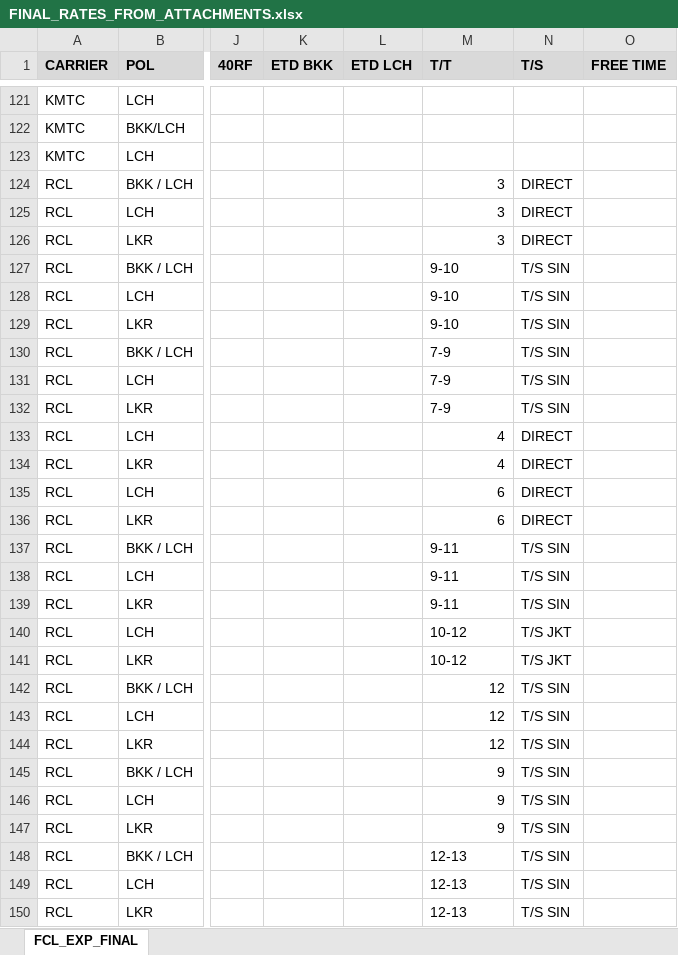
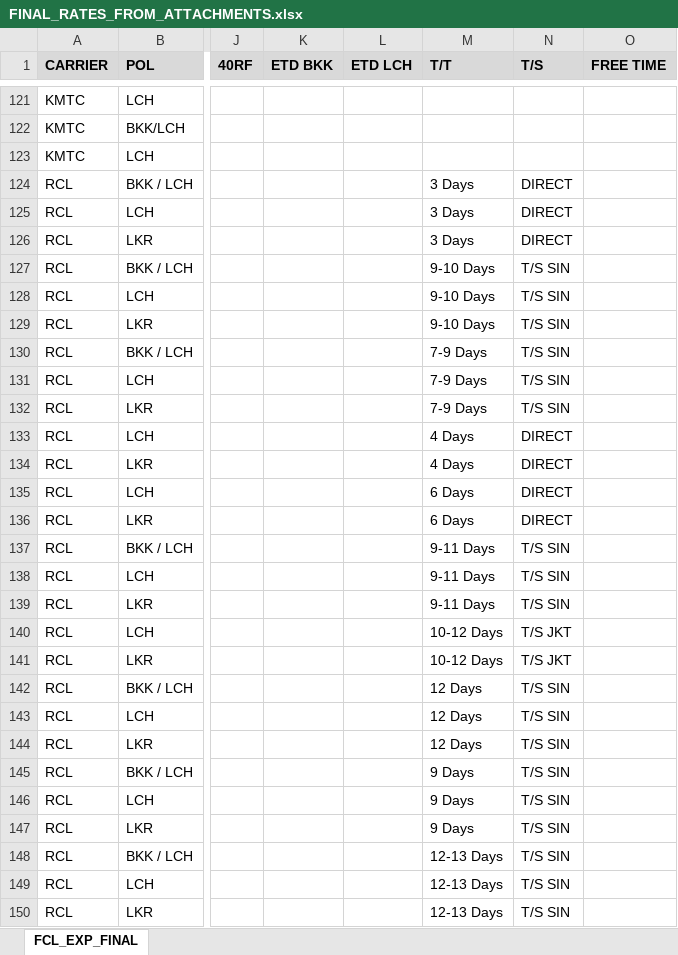
Before and after one commit to champkris/rate_automation, an Excel workbook: docs/output/FINAL_RATES_FROM_ATTACHMENTS.xlsx, sheet FCL_EXP_FINAL, drawn as a sheet; only a part is shown, gaps mark what is left out; values as stored, in another font and other column widths than the file's, no borders; the diff covers the shown part only; the diff names each change by its address in the sheet, - before the commit and + after, or states it on an @@ line.

```diff
--- a/docs/output/FINAL_RATES_FROM_ATTACHMENTS.xlsx (sheet FCL_EXP_FINAL)
+++ b/docs/output/FINAL_RATES_FROM_ATTACHMENTS.xlsx (sheet FCL_EXP_FINAL)
-M124:M126 (T/T): 3
+M124:M126 (T/T): 3 Days
-M127:M129 (T/T): 9-10
+M127:M129 (T/T): 9-10 Days
-M130:M132 (T/T): 7-9
+M130:M132 (T/T): 7-9 Days
-M133:M134 (T/T): 4
+M133:M134 (T/T): 4 Days
-M135:M136 (T/T): 6
+M135:M136 (T/T): 6 Days
-M137:M139 (T/T): 9-11
+M137:M139 (T/T): 9-11 Days
-M140:M141 (T/T): 10-12
+M140:M141 (T/T): 10-12 Days
-M142:M144 (T/T): 12
+M142:M144 (T/T): 12 Days
-M145:M147 (T/T): 9
+M145:M147 (T/T): 9 Days
-M148:M150 (T/T): 12-13
+M148:M150 (T/T): 12-13 Days
```
Also changed, not shown: 170 edited cells elsewhere in this sheet, 1 other file.
